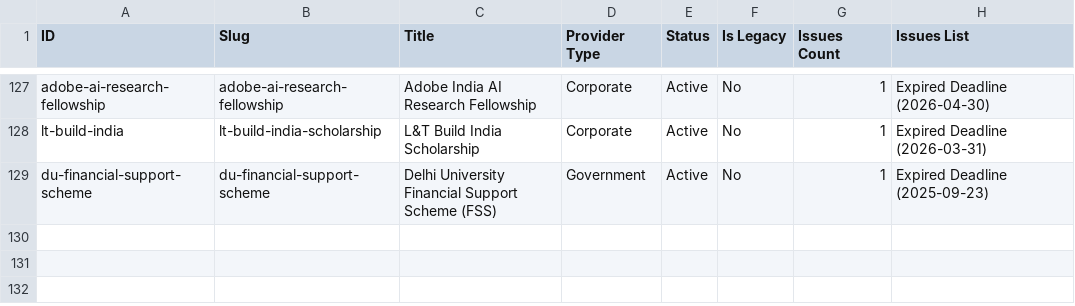
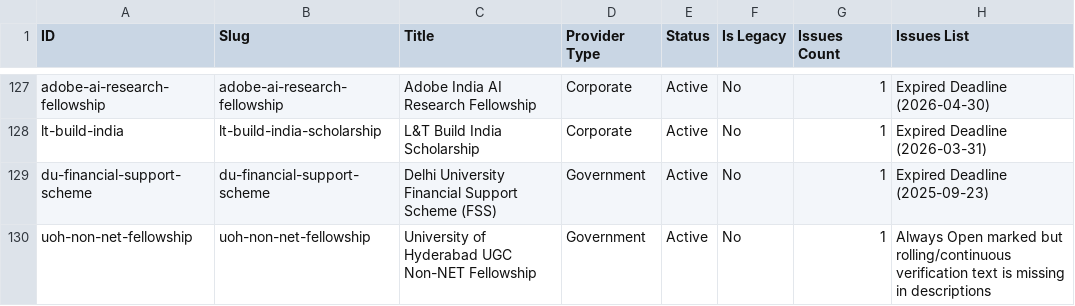
Before and after one commit to bizmantra/india-scholarships, a CSV file: scholarship-app/data/content-quality-audit.csv, drawn as a sheet; only a part is shown, gaps mark what is left out; the diff names each change by its address in the sheet, - before the commit and + after, or states it on an @@ line.

Commit message:
feat(scholarship): implement always_open schema field, UI formatting, and quality audits

```diff
--- a/scholarship-app/data/content-quality-audit.csv
+++ b/scholarship-app/data/content-quality-audit.csv
+row 130: uoh-non-net-fellowship | uoh-non-net-fellowship | University of Hyderabad UGC Non-NET Fellowship | Government | Active | No | 1 | Always Open marked but rolling/continuous verification text is missing in descriptions
```
Also changed, not shown: 5 other files.
